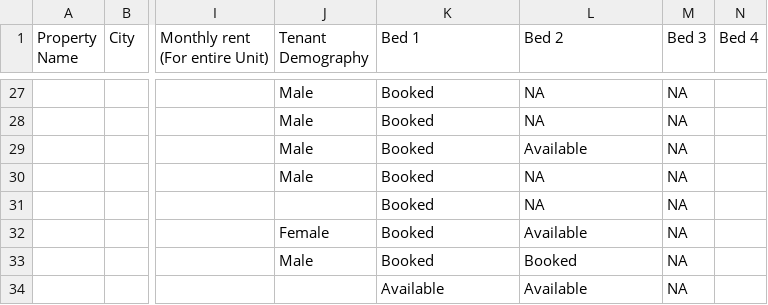
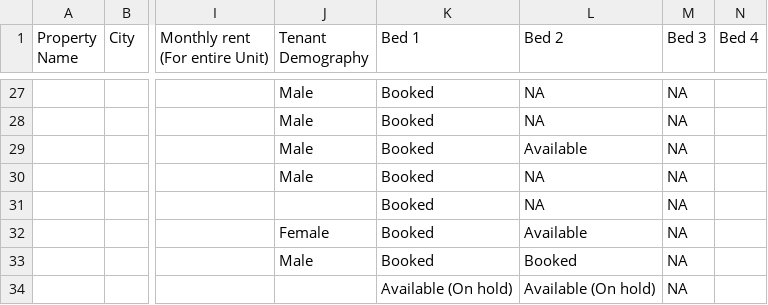
Before and after one commit to shayshankr/acomodo-map, a CSV file: data/portfolio-london.csv, drawn as a sheet; only a part is shown, gaps mark what is left out; the diff names each change by its address in the sheet, - before the commit and + after, or states it on an @@ line.

```diff
--- a/data/portfolio-london.csv
+++ b/data/portfolio-london.csv
-K34 (Bed 1): Available
+K34 (Bed 1): Available (On hold)
-L34 (Bed 2): Available
+L34 (Bed 2): Available (On hold)
```
Also changed, not shown: 1 other file.
